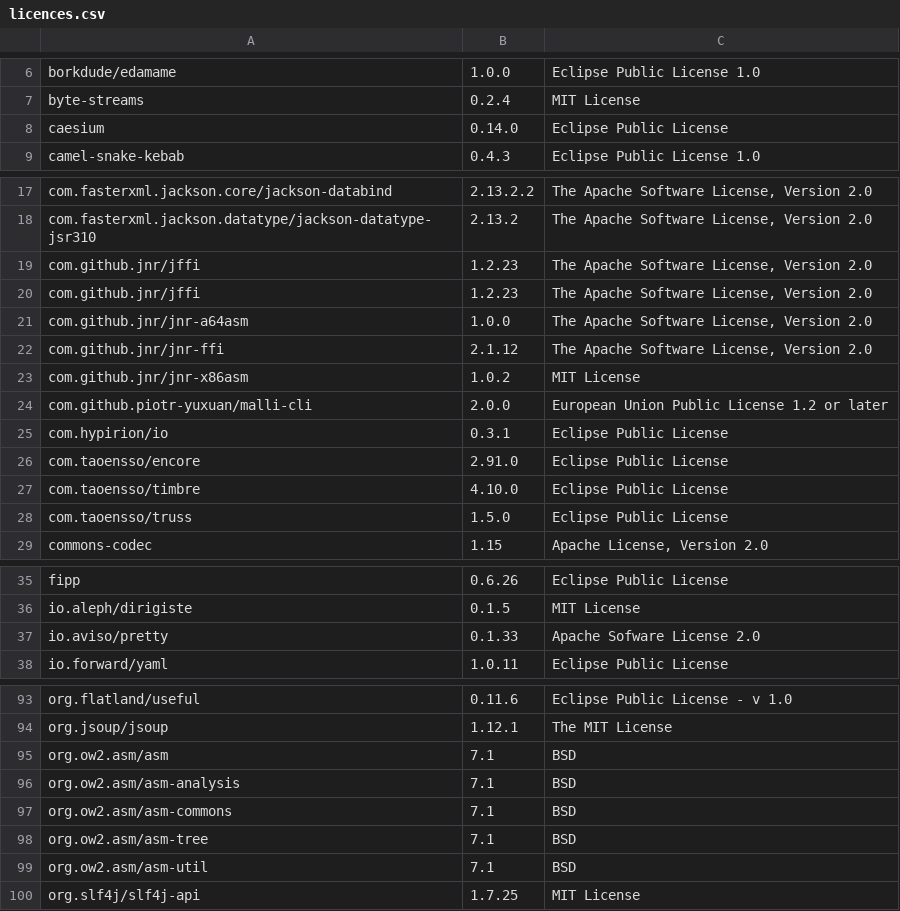
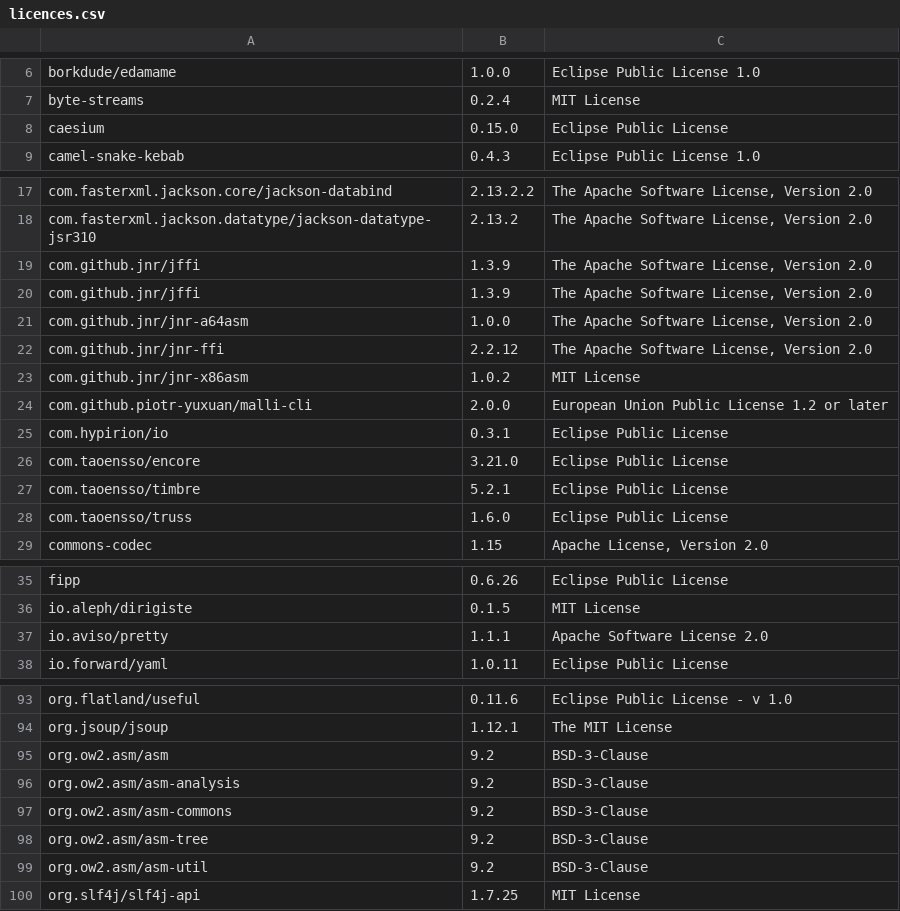
Before and after one commit to piotr-yuxuan/walter-ci, a CSV file: doc/licences.csv, drawn as a sheet; only a part is shown, gaps mark what is left out; the diff covers the shown part only; the diff names each change by its address in the sheet, - before the commit and + after, or states it on an @@ line.

Commit message:
List dependency licences

```diff
--- a/doc/licences.csv
+++ b/doc/licences.csv
-B8: 0.14.0
+B8: 0.15.0
-B19:B20: 1.2.23
+B19:B20: 1.3.9
-B22: 2.1.12
+B22: 2.2.12
-B26: 2.91.0
+B26: 3.21.0
-B27: 4.10.0
+B27: 5.2.1
-B28: 1.5.0
+B28: 1.6.0
-B37: 0.1.33
+B37: 1.1.1
-C37: Apache Sofware License 2.0
+C37: Apache Software License 2.0
-B95:B99: 7.1
+B95:B99: 9.2
-C95:C99: BSD
+C95:C99: BSD-3-Clause
```
Also changed, not shown: 1 edited cell elsewhere in this file.
